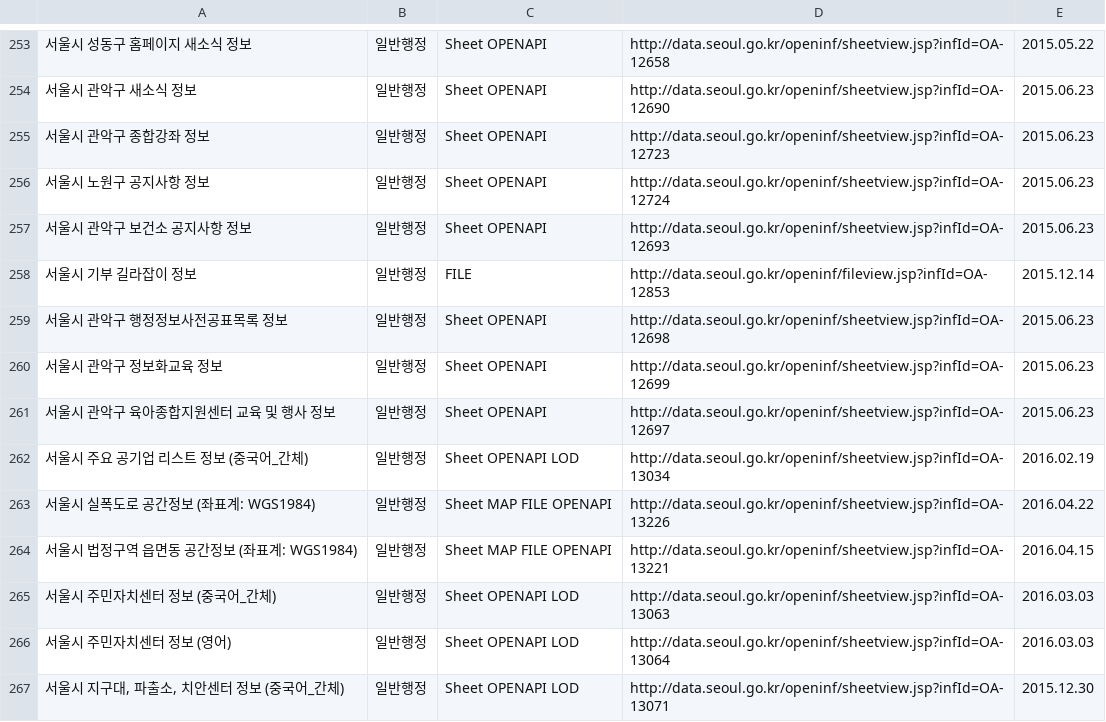
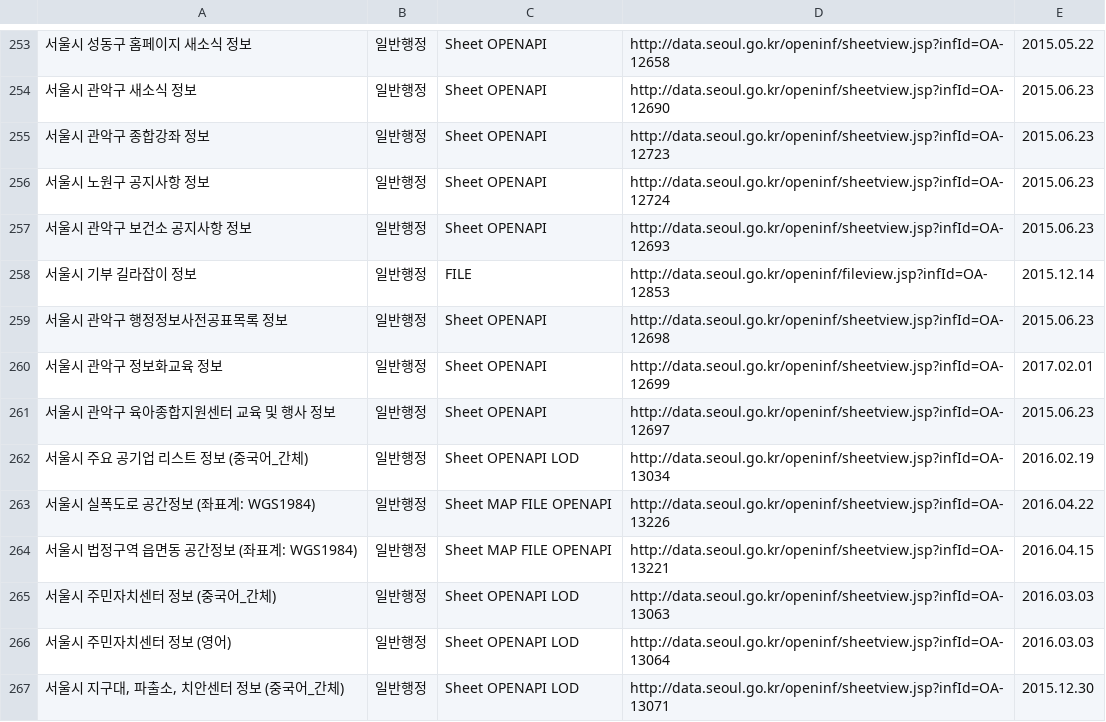
Before and after one commit to seoulopendata/stat_opendata, a CSV file: openData.csv, drawn as a sheet; only a part is shown, gaps mark what is left out.

Commit message:
Thu Feb 02 01:00:33 KST 2017 기준 데이터

```diff
--- a/openData.csv
+++ b/openData.csv
@@ -259,3 +259,3 @@
 "서울시 관악구 행정정보사전공표목록 정보","일반행정","Sheet OPENAPI ","http://data.seoul.go.kr/openinf/sheetview.jsp?infId=OA-12698","2015.06.23"
-"서울시 관악구 정보화교육 정보","일반행정","Sheet OPENAPI ","http://data.seoul.go.kr/openinf/sheetview.jsp?infId=OA-12699","2015.06.23"
+"서울시 관악구 정보화교육 정보","일반행정","Sheet OPENAPI ","http://data.seoul.go.kr/openinf/sheetview.jsp?infId=OA-12699","2017.02.01"
 "서울시 관악구 육아종합지원센터 교육 및 행사 정보","일반행정","Sheet OPENAPI ","http://data.seoul.go.kr/openinf/sheetview.jsp?infId=OA-12697","2015.06.23"
```
